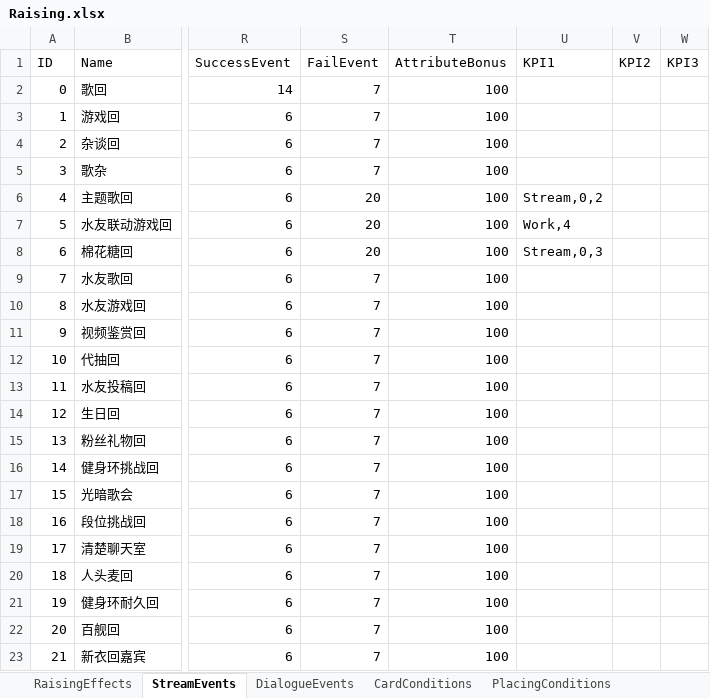
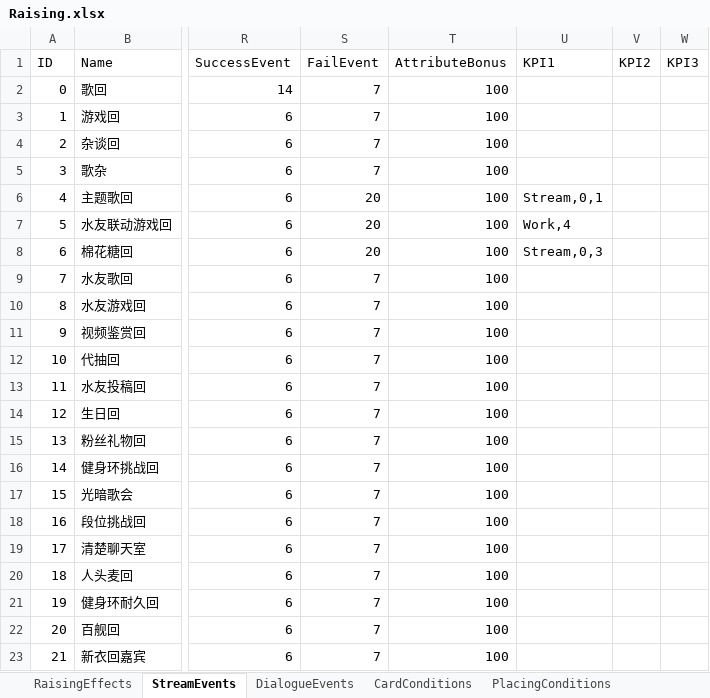
Before and after one commit to MHProtein/VTuberSim, an Excel workbook: Assets/StreamingAssets/Configurations/Raising.xlsx, sheet StreamEvents, drawn as a sheet; only a part is shown, gaps mark what is left out; values as stored, in another font and other column widths than the file's, no borders; the diff names each change by its address in the sheet, - before the commit and + after, or states it on an @@ line.

```diff
--- a/Assets/StreamingAssets/Configurations/Raising.xlsx (sheet StreamEvents)
+++ b/Assets/StreamingAssets/Configurations/Raising.xlsx (sheet StreamEvents)
-U6 (KPI1): Stream,0,2
+U6 (KPI1): Stream,0,1
```
Also changed, not shown: sheet RaisingEffects, Assets/StreamingAssets/Configurations/Cards.xlsx, Assets/StreamingAssets/Configurations/Relics.xlsx, 49 other files.
